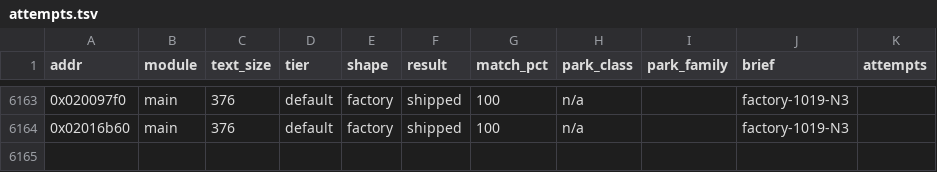
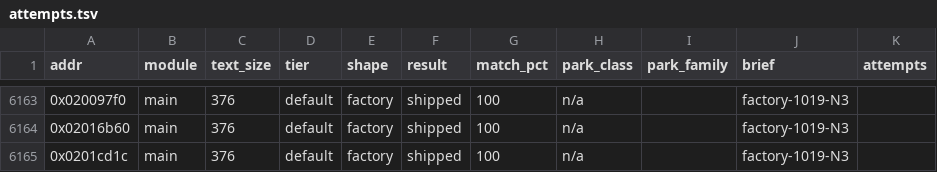
Before and after one commit to cntrl-alt-lenny/gx-spirit-caller, a TSV file: docs/ledger/attempts.tsv, drawn as a sheet; only a part is shown, gaps mark what is left out; the diff names each change by its address in the sheet, - before the commit and + after, or states it on an @@ line.

Commit message:
factory N3: func_0201cd1c matched in C (default, 376 B)

```diff
--- a/docs/ledger/attempts.tsv
+++ b/docs/ledger/attempts.tsv
+row 6165: 0x0201cd1c | main | 376 | default | factory | shipped | 100 | n/a |  | factory-1019-N3
```
Also changed, not shown: 3 other files.
